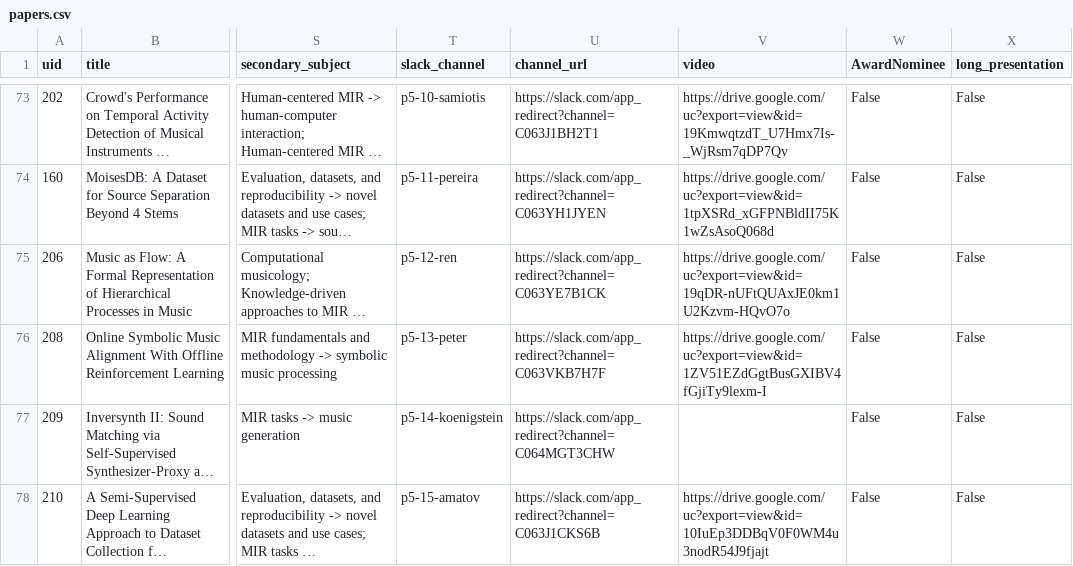
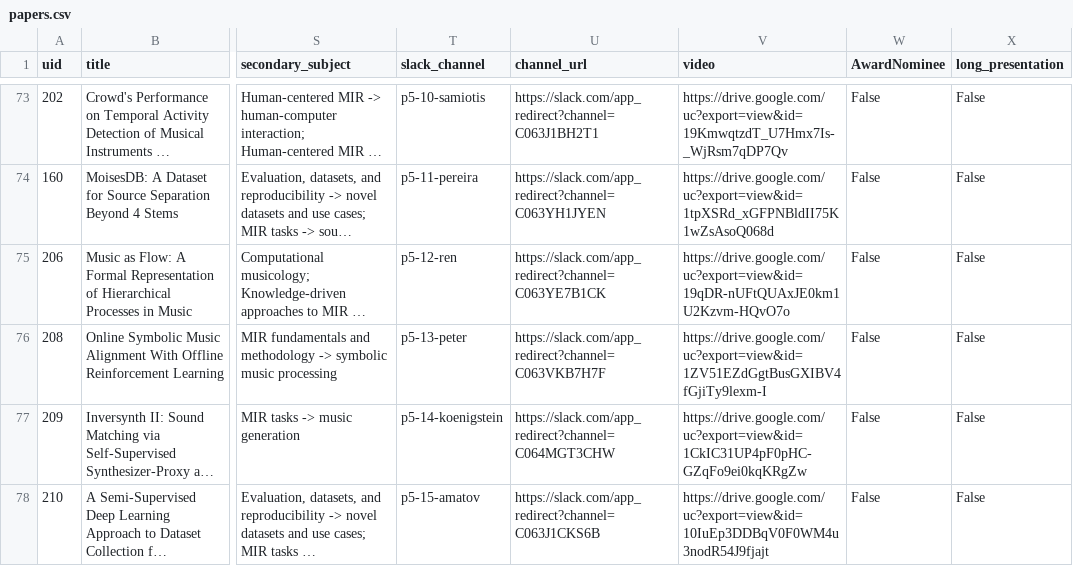
Before and after one commit to ismir2023program/ismir2023program.github.io, a CSV file: sitedata/papers.csv, drawn as a sheet; only a part is shown, gaps mark what is left out; long unchanged cells end in …; the diff covers the shown part only; the diff names each change by its address in the sheet, - before the commit and + after, or states it on an @@ line.

```diff
--- a/sitedata/papers.csv
+++ b/sitedata/papers.csv
-V77 (video): (empty)
+V77 (video): https://drive.google.com/uc?export=view&id=1CkIC31UP4pF0pHC-GZqFo9ei0kqKRgZw
```
Also changed, not shown: 11 edited cells elsewhere in this file, 1 other file.
